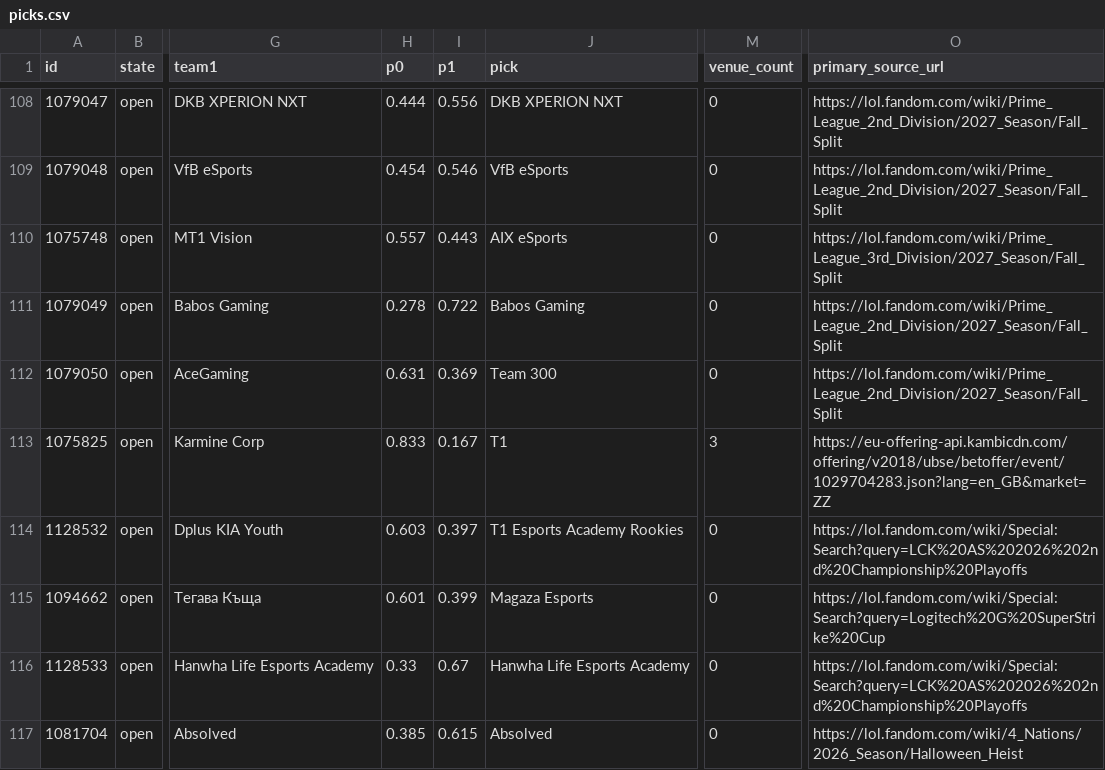
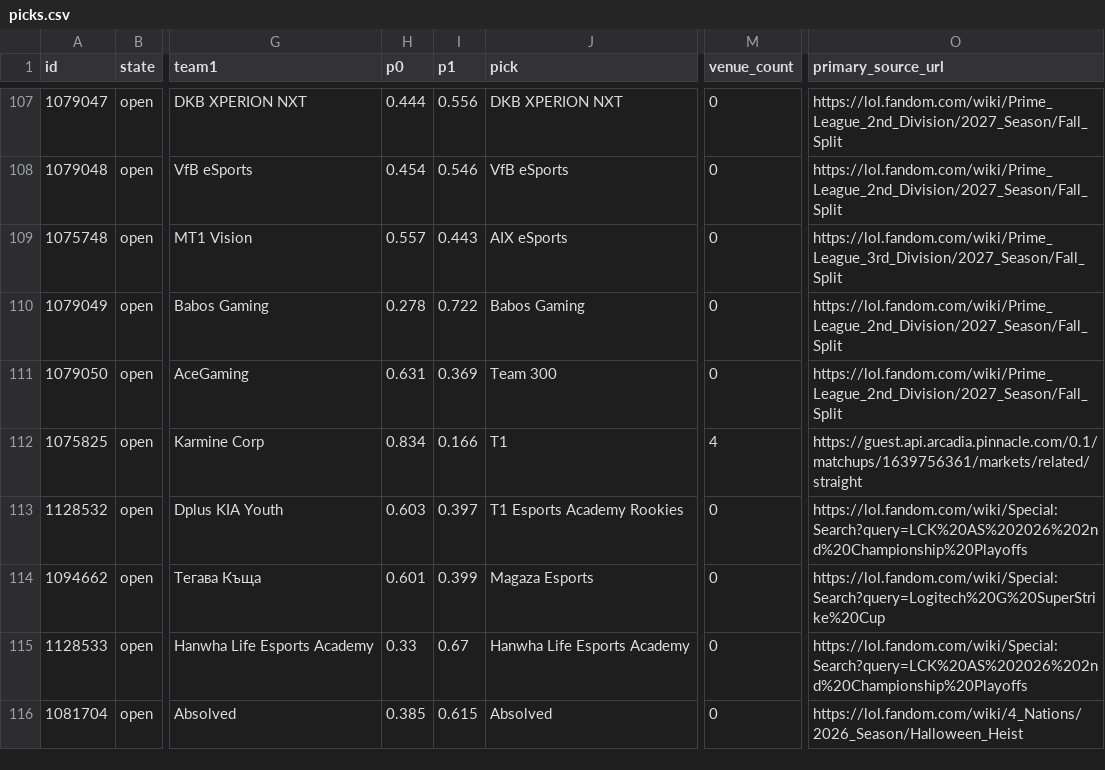
Before and after one commit to karagemop466-tech/LOLHOTSPAWN1, a CSV file: data/node/picks.csv, drawn as a sheet; only a part is shown, gaps mark what is left out; addresses are those after the commit; the diff covers the shown part only; the diff names each change by its address in the sheet, - before the commit and + after, or states it on an @@ line.

```diff
--- a/data/node/picks.csv
+++ b/data/node/picks.csv
-H112 (p0): 0.833
+H112 (p0): 0.834
-I112 (p1): 0.167
+I112 (p1): 0.166
-M112 (venue_count): 3
+M112 (venue_count): 4
-O112 (primary_source_url): https://eu-offering-api.kambicdn.com/offering/v2018/ubse/betoffer/event/1029704283.json?lang=en_GB&market=ZZ
+O112 (primary_source_url): https://guest.api.arcadia.pinnacle.com/0.1/matchups/1639756361/markets/related/straight
```
Also changed, not shown: 6 added rows, 1 removed row and 17 edited cells elsewhere in this file, docs/data/picks.csv, 29 other files.
